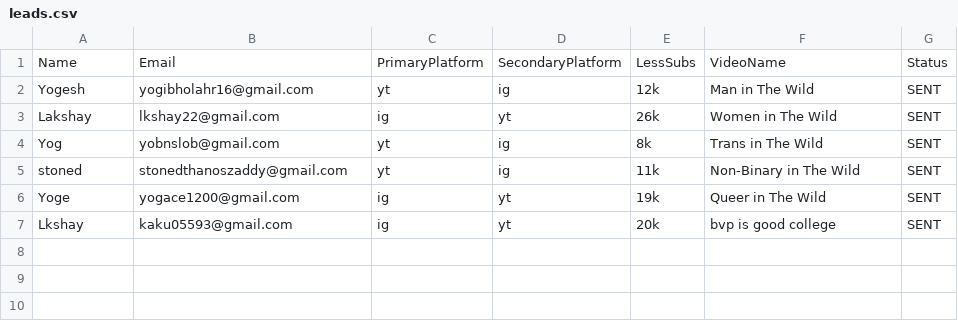
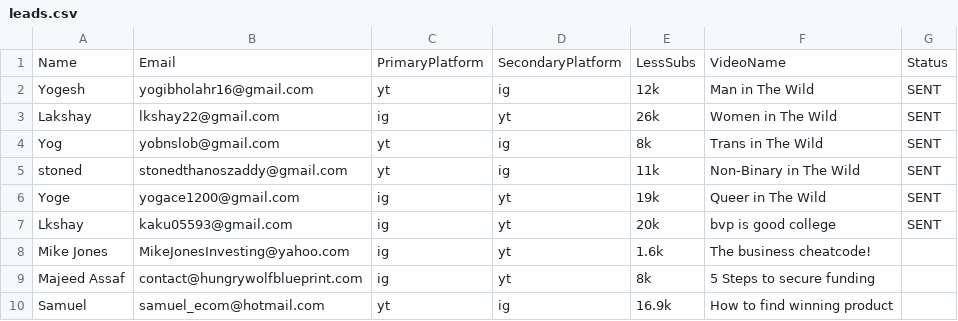
Before and after one commit to yobslob/email-automation, a CSV file: leads.csv, drawn as a sheet.

Commit message:
Update leads.csv

```diff
--- a/leads.csv
+++ b/leads.csv
@@ -7 +7,4 @@ Yoge,yogace1200@gmail.com,ig,yt,19k,Queer in The Wild,SENT
 Lkshay,kaku05593@gmail.com,ig,yt,20k,bvp is good college,SENT
+Mike Jones,MikeJonesInvesting@yahoo.com,ig,yt,1.6k,The business cheatcode!
+Majeed Assaf,contact@hungrywolfblueprint.com,ig,yt,8k,5 Steps to secure funding
+Samuel,samuel_ecom@hotmail.com,yt,ig,16.9k,How to find winning product
```
